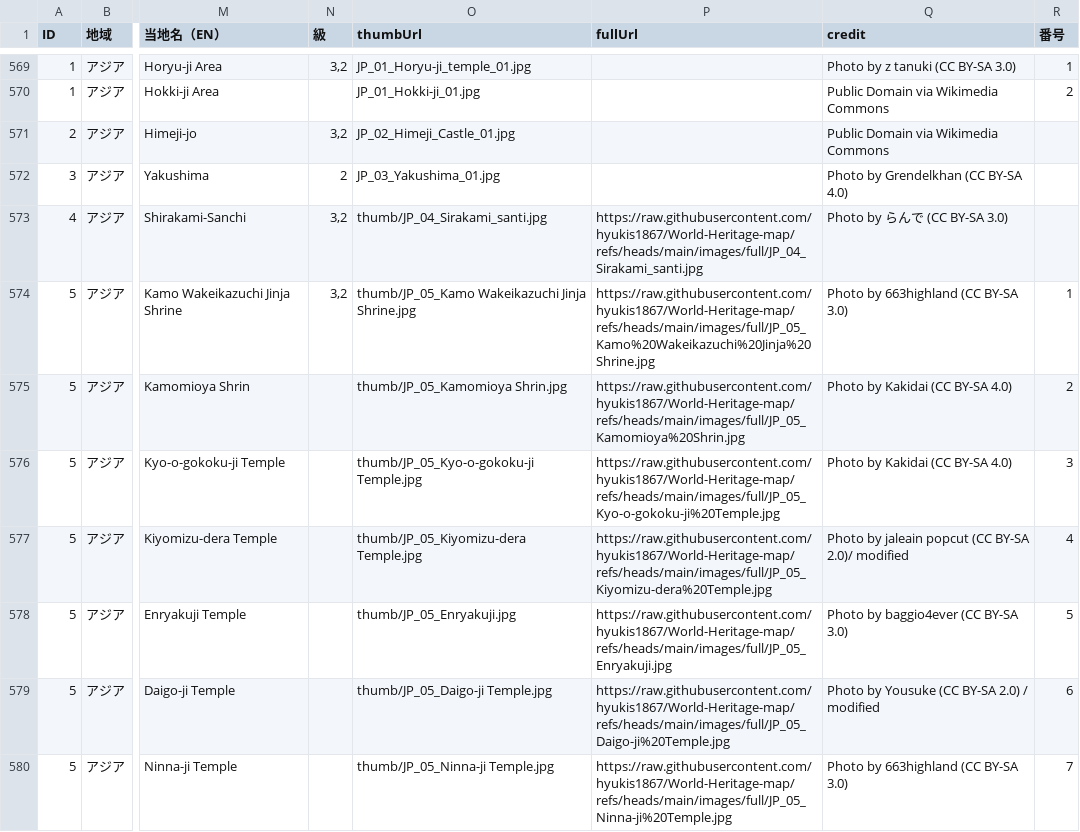
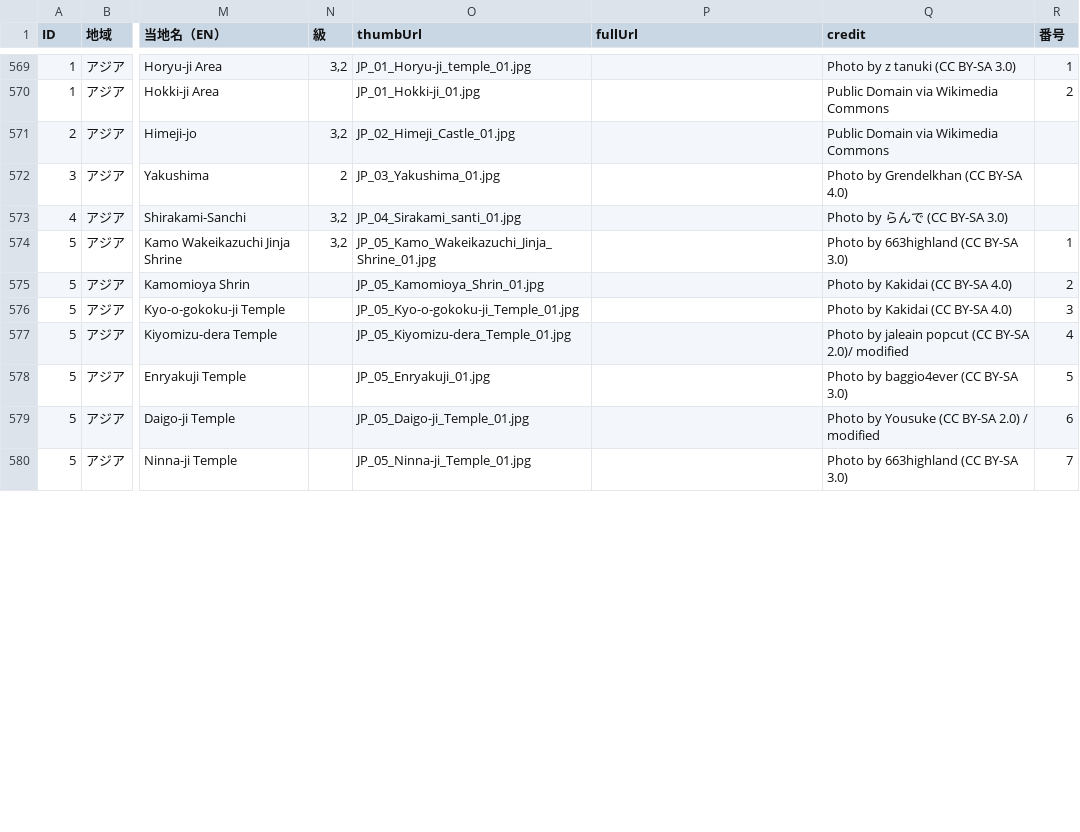
Before and after one commit to hyukis1867/World-Heritage-map, a CSV file: places.csv, drawn as a sheet; only a part is shown, gaps mark what is left out; the diff covers the shown part only; the diff names each change by its address in the sheet, - before the commit and + after, or states it on an @@ line.

Commit message:
Add files via upload

```diff
--- a/places.csv
+++ b/places.csv
-O573 (thumbUrl): thumb/JP_04_Sirakami_santi.jpg
+O573 (thumbUrl): JP_04_Sirakami_santi_01.jpg
-P573 (fullUrl): https://raw.githubusercontent.com/hyukis1867/World-Heritage-map/refs/heads/main/images/full/JP_04_Sirakami_santi.jpg
+P573 (fullUrl): (empty)
-O574 (thumbUrl): thumb/JP_05_Kamo Wakeikazuchi Jinja Shrine.jpg
+O574 (thumbUrl): JP_05_Kamo_Wakeikazuchi_Jinja_Shrine_01.jpg
-P574 (fullUrl): https://raw.githubusercontent.com/hyukis1867/World-Heritage-map/refs/heads/main/images/full/JP_05_Kamo%20Wakeikazuchi%20Jinja%20Shrine.jpg
+P574 (fullUrl): (empty)
-O575 (thumbUrl): thumb/JP_05_Kamomioya Shrin.jpg
+O575 (thumbUrl): JP_05_Kamomioya_Shrin_01.jpg
-P575 (fullUrl): https://raw.githubusercontent.com/hyukis1867/World-Heritage-map/refs/heads/main/images/full/JP_05_Kamomioya%20Shrin.jpg
+P575 (fullUrl): (empty)
-O576 (thumbUrl): thumb/JP_05_Kyo-o-gokoku-ji Temple.jpg
+O576 (thumbUrl): JP_05_Kyo-o-gokoku-ji_Temple_01.jpg
-P576 (fullUrl): https://raw.githubusercontent.com/hyukis1867/World-Heritage-map/refs/heads/main/images/full/JP_05_Kyo-o-gokoku-ji%20Temple.jpg
+P576 (fullUrl): (empty)
-O577 (thumbUrl): thumb/JP_05_Kiyomizu-dera Temple.jpg
+O577 (thumbUrl): JP_05_Kiyomizu-dera_Temple_01.jpg
-P577 (fullUrl): https://raw.githubusercontent.com/hyukis1867/World-Heritage-map/refs/heads/main/images/full/JP_05_Kiyomizu-dera%20Temple.jpg
+P577 (fullUrl): (empty)
-O578 (thumbUrl): thumb/JP_05_Enryakuji.jpg
+O578 (thumbUrl): JP_05_Enryakuji_01.jpg
-P578 (fullUrl): https://raw.githubusercontent.com/hyukis1867/World-Heritage-map/refs/heads/main/images/full/JP_05_Enryakuji.jpg
+P578 (fullUrl): (empty)
-O579 (thumbUrl): thumb/JP_05_Daigo-ji Temple.jpg
+O579 (thumbUrl): JP_05_Daigo-ji_Temple_01.jpg
-P579 (fullUrl): https://raw.githubusercontent.com/hyukis1867/World-Heritage-map/refs/heads/main/images/full/JP_05_Daigo-ji%20Temple.jpg
+P579 (fullUrl): (empty)
-O580 (thumbUrl): thumb/JP_05_Ninna-ji Temple.jpg
+O580 (thumbUrl): JP_05_Ninna-ji_Temple_01.jpg
-P580 (fullUrl): https://raw.githubusercontent.com/hyukis1867/World-Heritage-map/refs/heads/main/images/full/JP_05_Ninna-ji%20Temple.jpg
+P580 (fullUrl): (empty)
```
Also changed, not shown: 62 edited cells elsewhere in this file.
